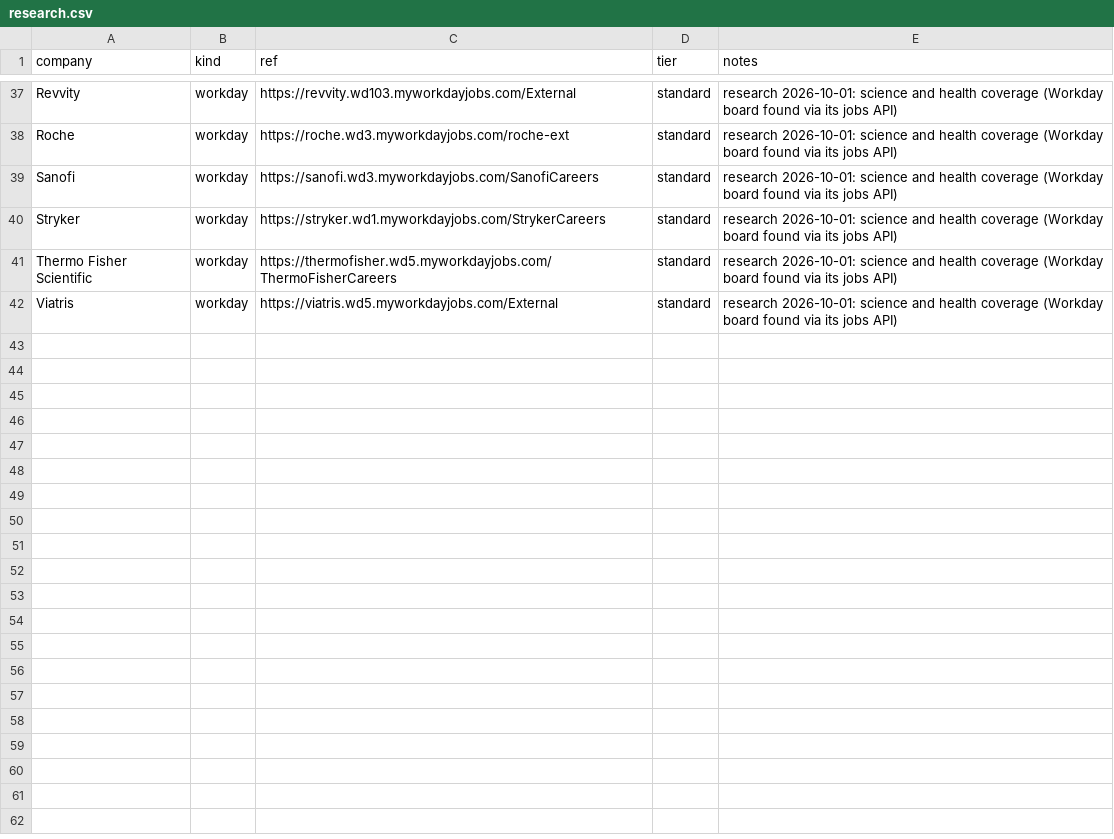
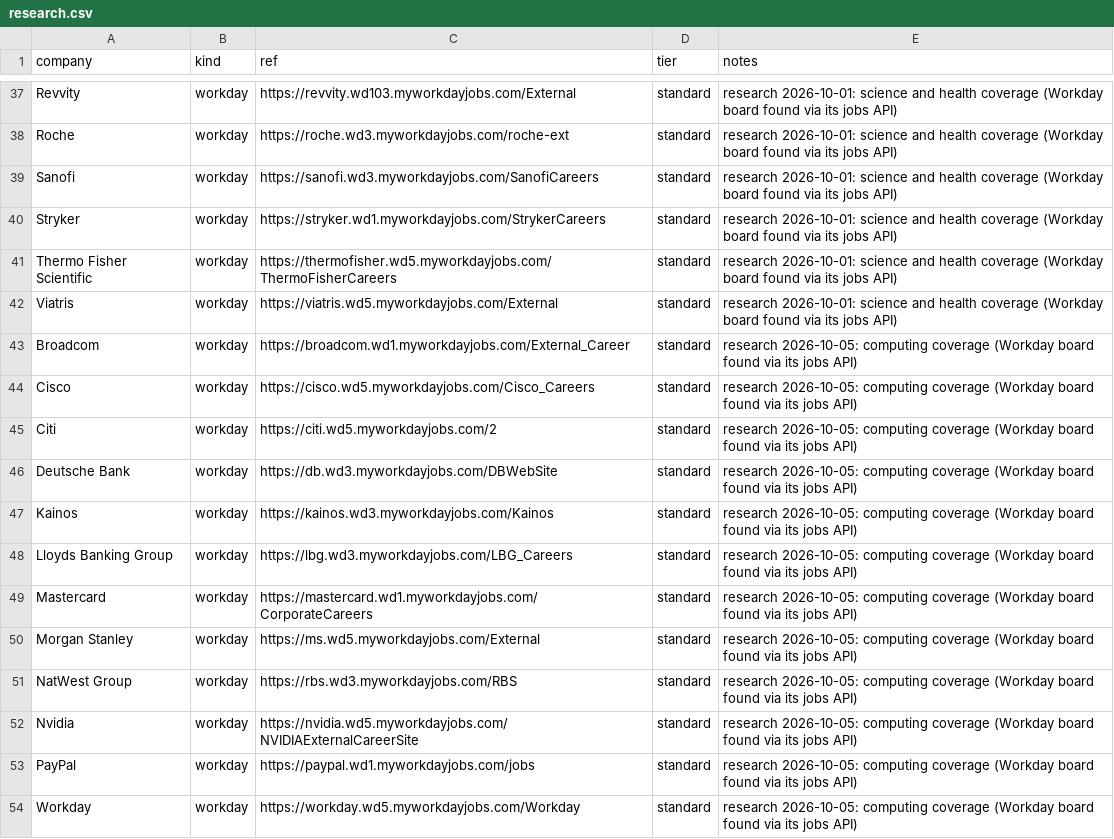
Before and after one commit to JaafarAlDarukee/nimbus, a CSV file: data/discovered/research.csv, drawn as a sheet; only a part is shown, gaps mark what is left out; the diff names each change by its address in the sheet, - before the commit and + after, or states it on an @@ line.

```diff
--- a/data/discovered/research.csv
+++ b/data/discovered/research.csv
+row 43: Broadcom | workday | https://broadcom.wd1.myworkdayjobs.com/External_Career | standard | research 2026-10-05: computing coverage (Workday board found via its jobs API)
+row 44: Cisco | workday | https://cisco.wd5.myworkdayjobs.com/Cisco_Careers | standard | research 2026-10-05: computing coverage (Workday board found via its jobs API)
+row 45: Citi | workday | https://citi.wd5.myworkdayjobs.com/2 | standard | research 2026-10-05: computing coverage (Workday board found via its jobs API)
+row 46: Deutsche Bank | workday | https://db.wd3.myworkdayjobs.com/DBWebSite | standard | research 2026-10-05: computing coverage (Workday board found via its jobs API)
+row 47: Kainos | workday | https://kainos.wd3.myworkdayjobs.com/Kainos | standard | research 2026-10-05: computing coverage (Workday board found via its jobs API)
+row 48: Lloyds Banking Group | workday | https://lbg.wd3.myworkdayjobs.com/LBG_Careers | standard | research 2026-10-05: computing coverage (Workday board found via its jobs API)
+row 49: Mastercard | workday | https://mastercard.wd1.myworkdayjobs.com/CorporateCareers | standard | research 2026-10-05: computing coverage (Workday board found via its jobs API)
+row 50: Morgan Stanley | workday | https://ms.wd5.myworkdayjobs.com/External | standard | research 2026-10-05: computing coverage (Workday board found via its jobs API)
+row 51: NatWest Group | workday | https://rbs.wd3.myworkdayjobs.com/RBS | standard | research 2026-10-05: computing coverage (Workday board found via its jobs API)
+row 52: Nvidia | workday | https://nvidia.wd5.myworkdayjobs.com/NVIDIAExternalCareerSite | standard | research 2026-10-05: computing coverage (Workday board found via its jobs API)
+row 53: PayPal | workday | https://paypal.wd1.myworkdayjobs.com/jobs | standard | research 2026-10-05: computing coverage (Workday board found via its jobs API)
+row 54: Workday | workday | https://workday.wd5.myworkdayjobs.com/Workday | standard | research 2026-10-05: computing coverage (Workday board found via its jobs API)
```
Also changed, not shown: data/discovered/ashby.csv, data/discovered/greenhouse.csv, 12 other files.
